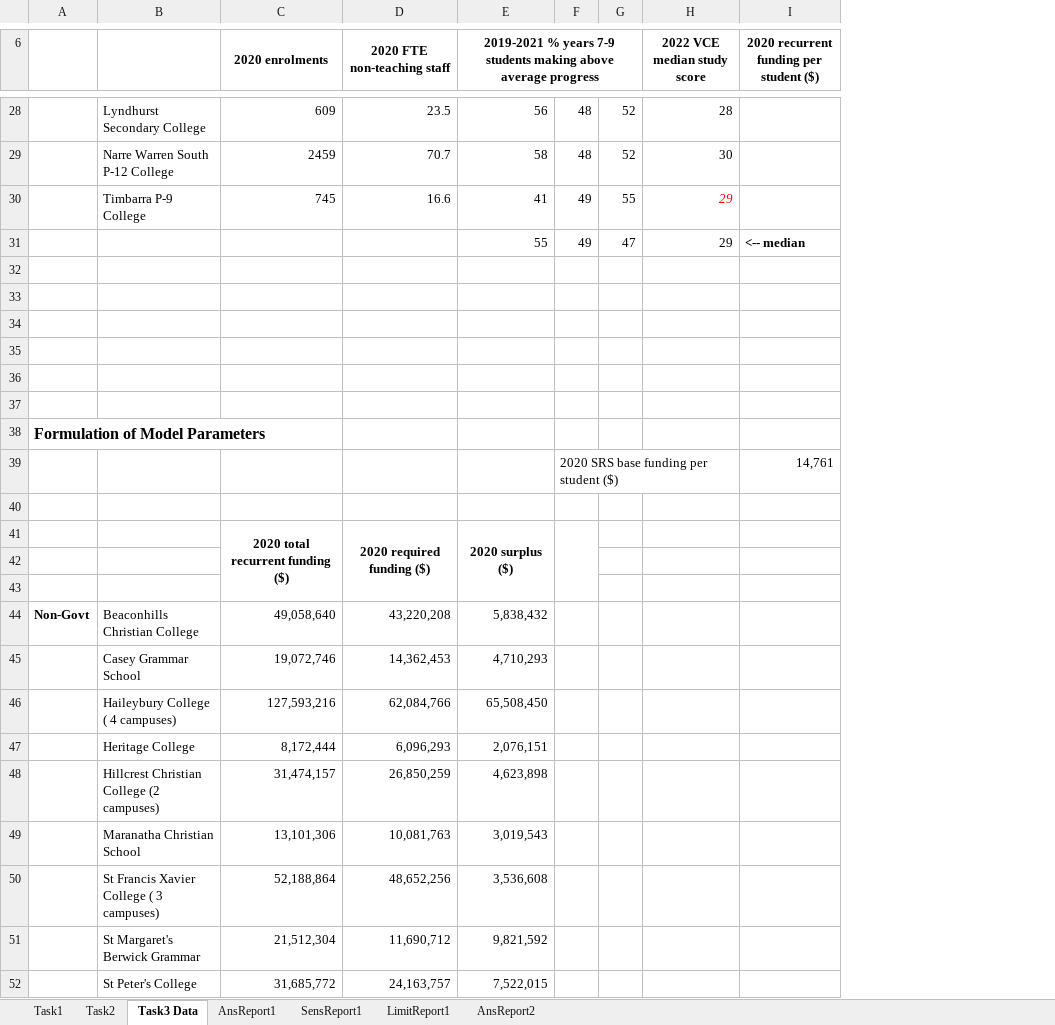
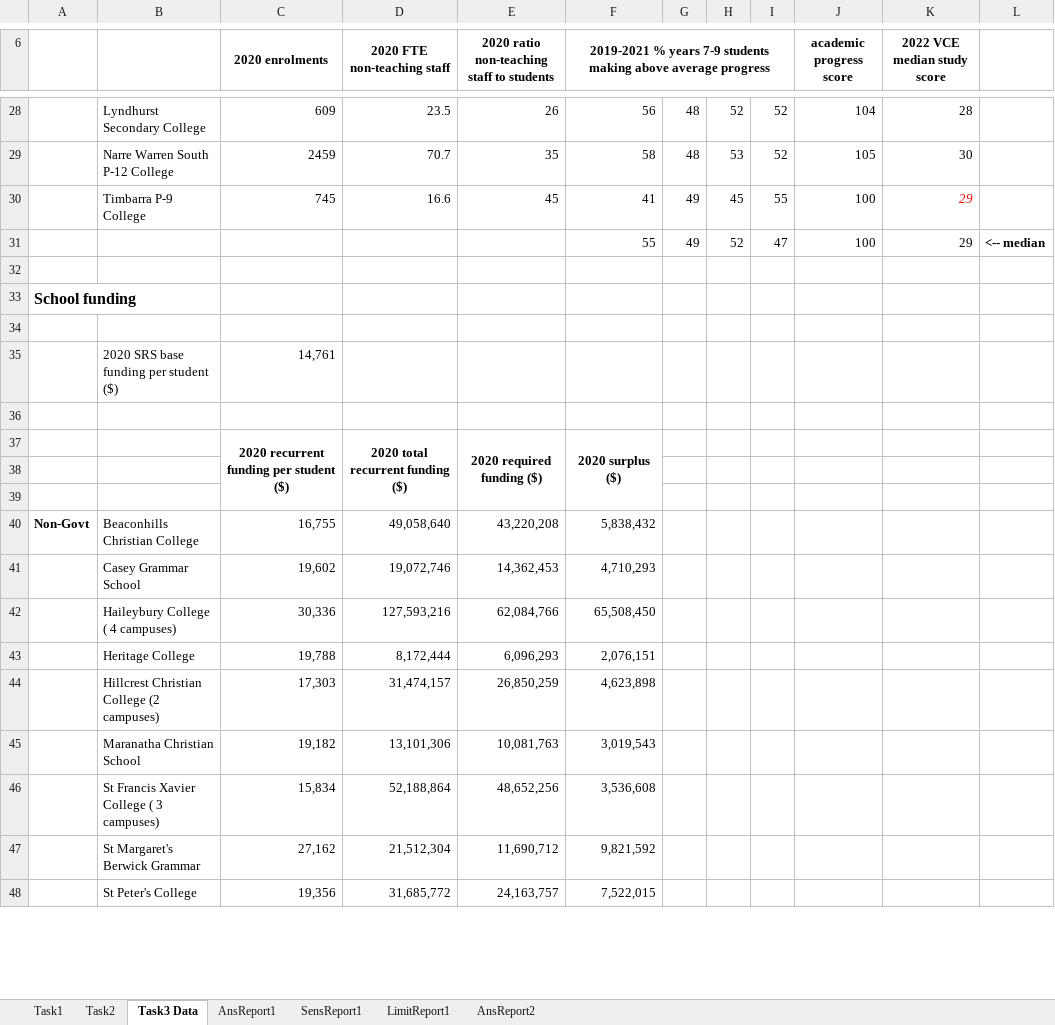
Before and after one commit to amanjit-gill-data/mcdm-roadworks, an Excel workbook: assessment3/submission/assessment3_calcs.xlsx, sheet Task3 Data, drawn as a sheet; only a part is shown, gaps mark what is left out; values as stored, in another font and other column widths than the file's, no borders; removed rows and columns are numbered as before the commit, all else as after; the diff covers the shown part only; the diff names each change by its address in the sheet, - before the commit and + after, or states it on an @@ line.

Commit message:
task3

```diff
--- a/assessment3/submission/assessment3_calcs.xlsx (sheet Task3 Data)
+++ b/assessment3/submission/assessment3_calcs.xlsx (sheet Task3 Data)
+column E, row 6: 2020 ratio non-teaching staff to students; rows 28-30: 26 | 35 | 45; rows 40-48: 43,220,208 | 14,362,453 | 62,084,766 | 6,096,293 | 26,850,259 | 10,081,763 | 48,652,256 | 11,690,712 | 24,163,757
+column H, rows 28-31: 52 | 53 | 45 | 52
+column J (academic progress score), rows 28-31: 104 | 105 | 100 | 100
-column I, row 6: 2020 recurrent funding per student ($); row 31: <-- median
+column L, row 31: <-- median
+row 33: School funding
+row 34: (empty)
+row 35:  | 2020 SRS base funding per student ($) | 14,761
+row 36: (empty)
+row 37:  |  | 2020 recurrent funding per student ($) | 2020 total recurrent funding ($) | 2020 required funding ($) | 2020 surplus ($)
-row 35: (empty)
-row 36: (empty)
-row 37: (empty)
-row 38: Formulation of Model Parameters
-row 39:  |  |  |  |  | 2020 SRS base funding per student ($) |  |  | 14,761
-row 40: (empty)
-row 41:  |  | 2020 total recurrent funding ($) | 2020 required funding ($) | 2020 surplus ($)
-row 42: (empty)
-row 43: (empty)
-C40 (2020 enrolments): 49,058,640
+C40 (2020 enrolments): 16,755
-D40 (2020 FTE non-teaching staff): 43,220,208
+D40 (2020 FTE non-teaching staff): 49,058,640
-C41 (2020 enrolments): 19,072,746
+C41 (2020 enrolments): 19,602
-D41 (2020 FTE non-teaching staff): 14,362,453
+D41 (2020 FTE non-teaching staff): 19,072,746
-C42 (2020 enrolments): 127,593,216
+C42 (2020 enrolments): 30,336
-D42 (2020 FTE non-teaching staff): 62,084,766
+D42 (2020 FTE non-teaching staff): 127,593,216
-C43 (2020 enrolments): 8,172,444
+C43 (2020 enrolments): 19,788
-D43 (2020 FTE non-teaching staff): 6,096,293
+D43 (2020 FTE non-teaching staff): 8,172,444
-C44 (2020 enrolments): 31,474,157
+C44 (2020 enrolments): 17,303
-D44 (2020 FTE non-teaching staff): 26,850,259
+D44 (2020 FTE non-teaching staff): 31,474,157
-C45 (2020 enrolments): 13,101,306
+C45 (2020 enrolments): 19,182
-D45 (2020 FTE non-teaching staff): 10,081,763
+D45 (2020 FTE non-teaching staff): 13,101,306
-C46 (2020 enrolments): 52,188,864
+C46 (2020 enrolments): 15,834
-D46 (2020 FTE non-teaching staff): 48,652,256
+D46 (2020 FTE non-teaching staff): 52,188,864
-C47 (2020 enrolments): 21,512,304
+C47 (2020 enrolments): 27,162
-D47 (2020 FTE non-teaching staff): 11,690,712
+D47 (2020 FTE non-teaching staff): 21,512,304
-C48 (2020 enrolments): 31,685,772
+C48 (2020 enrolments): 19,356
-D48 (2020 FTE non-teaching staff): 24,163,757
+D48 (2020 FTE non-teaching staff): 31,685,772
```
Also changed, not shown: 2 edited cells elsewhere in this sheet, formulas that keep their value, 1 other file.
